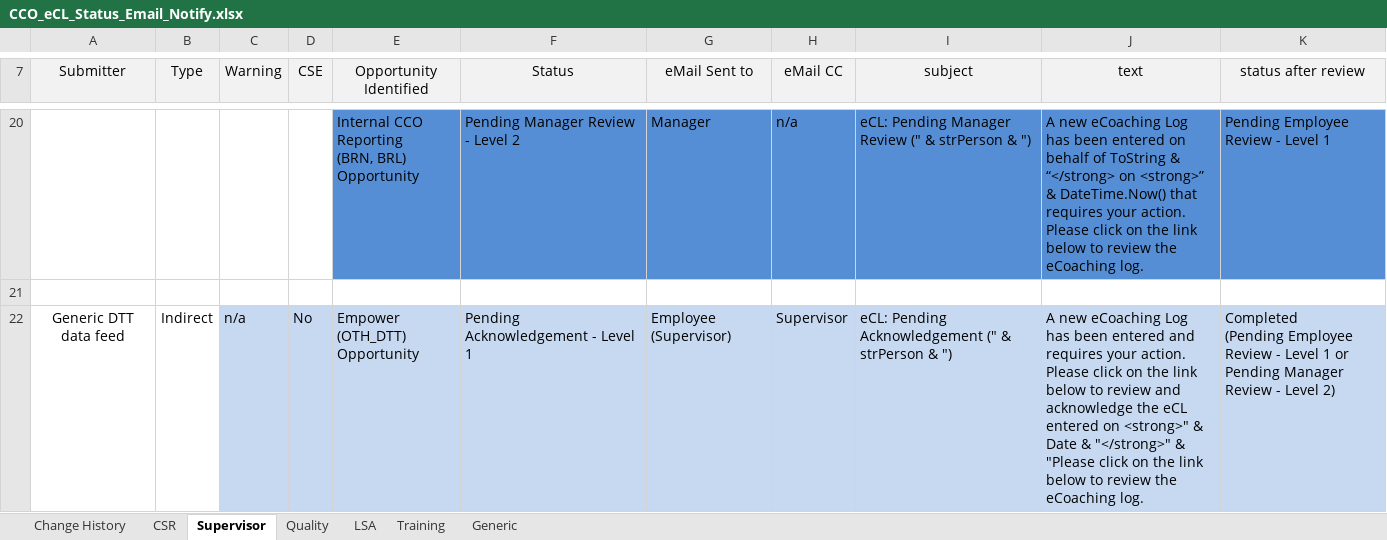
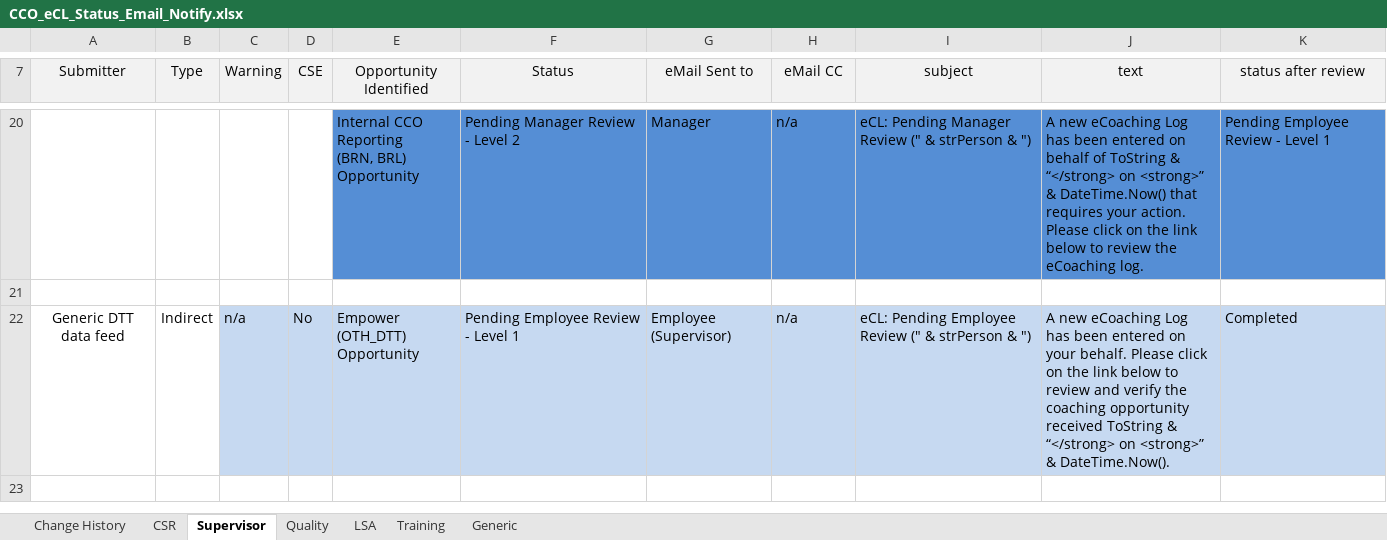
Before and after one commit to maximus-cco/eCoaching_V2_Bak, an Excel workbook: Requirements/Misc/CCO_eCL_Status_Email_Notify.xlsx, sheet Supervisor, drawn as a sheet; only a part is shown, gaps mark what is left out; values as stored, in another font and other column widths than the file's, no borders; ↵ is a line break in a cell; the diff names each change by its address in the sheet, - before the commit and + after, or states it on an @@ line.

Commit message:
tfs8597 - ecl dtt feed changes
git-tfs-id: [https://tfs.omnicloud.local/tfs/cco%20program/]$/eCoaching_V2;C38813

```diff
--- a/Requirements/Misc/CCO_eCL_Status_Email_Notify.xlsx (sheet Supervisor)
+++ b/Requirements/Misc/CCO_eCL_Status_Email_Notify.xlsx (sheet Supervisor)
-F22 (Status): Pending Acknowledgement - Level 1
+F22 (Status): Pending Employee Review - Level 1
-H22 (eMail CC): Supervisor
+H22 (eMail CC): n/a
-I22 (subject): eCL: Pending Acknowledgement (" &…
+I22 (subject): eCL: Pending Employee Review (" &…
-J22 (text): …been entered and requires your action. Please click on the link below to review and acknowledge the eCL entered on <strong>" & Date & "</strong>" & "Please click on the link below to review the eCoaching log.
+J22 (text): …been entered on your behalf. Please click on the link below to review and verify the coaching opportunity received ToString & “</strong> on <strong>” & DateTime.Now().
-K22 (status after review): Completed ↵ (Pending Employee Review - Level 1 or Pending Manager Review - Level 2)
+K22 (status after review): Completed
```
Also changed, not shown: sheet Change History, 4 other files.
